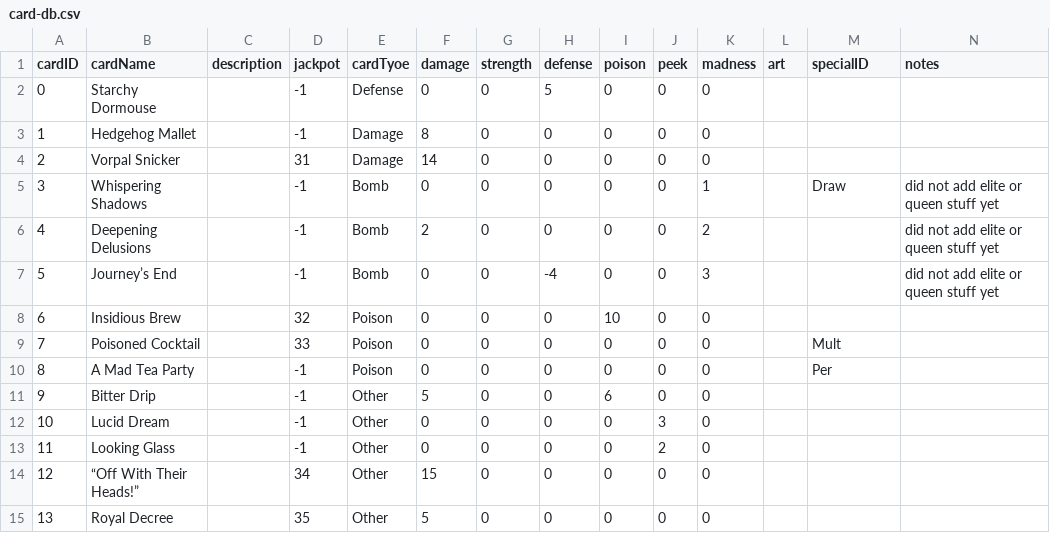
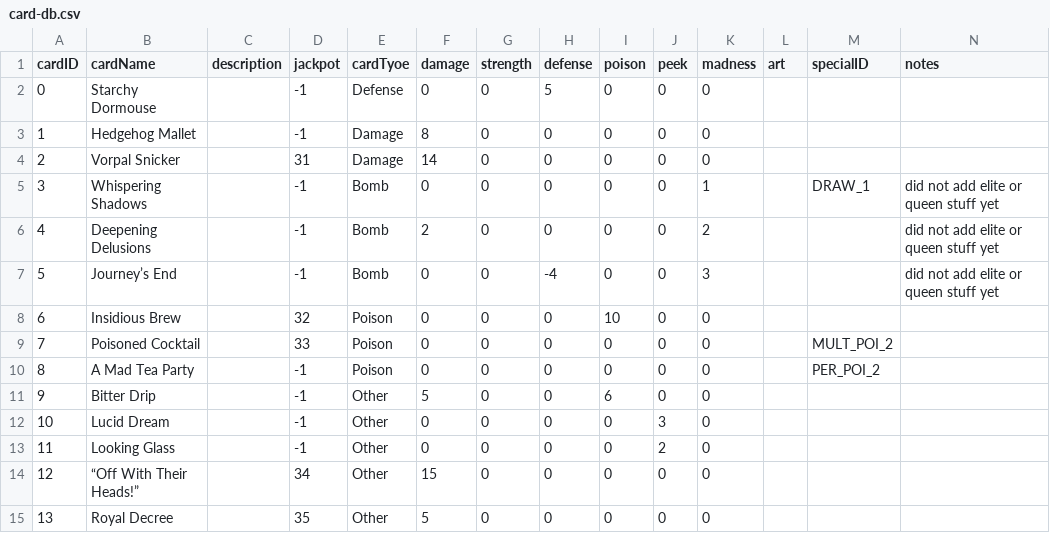
Before and after one commit to Spectra407/Project-GDM, a CSV file: Assets/StreamingAssets/card-db.csv, drawn as a sheet; only a part is shown; the diff covers the shown part only.

Commit message:
made effect registry and effect parsing for card data
established the framework for special effect initialization. when cards are made at the start, effect registry uses implemented parsing to create a unique instance that is easily called. yippeee

need to now implement registration for each effect and call them at draw. jackpot coming soon....

```diff
--- a/Assets/StreamingAssets/card-db.csv
+++ b/Assets/StreamingAssets/card-db.csv
@@ -4,3 +4,3 @@ cardID,cardName,description,jackpot,cardTyoe,damage,strength,defense,poison,peek
 2,Vorpal Snicker,,31,Damage,14,0,0,0,0,0,,,
-3,Whispering Shadows,,-1,Bomb,0,0,0,0,0,1,,Draw,did not add elite or queen stuff yet
+3,Whispering Shadows,,-1,Bomb,0,0,0,0,0,1,,DRAW_1,did not add elite or queen stuff yet
 4,Deepening Delusions,,-1,Bomb,2,0,0,0,0,2,,,did not add elite or queen stuff yet
@@ -8,4 +8,4 @@ cardID,cardName,description,jackpot,cardTyoe,damage,strength,defense,poison,peek
 6,Insidious Brew,,32,Poison,0,0,0,10,0,0,,,
-7,Poisoned Cocktail,,33,Poison,0,0,0,0,0,0,,Mult,
-8,A Mad Tea Party,,-1,Poison,0,0,0,0,0,0,,Per,
+7,Poisoned Cocktail,,33,Poison,0,0,0,0,0,0,,MULT_POI_2,
+8,A Mad Tea Party,,-1,Poison,0,0,0,0,0,0,,PER_POI_2,
 9,Bitter Drip,,-1,Other,5,0,0,6,0,0,,,
```
Also changed, not shown: 12 edited cells elsewhere in this file, 7 other files.
